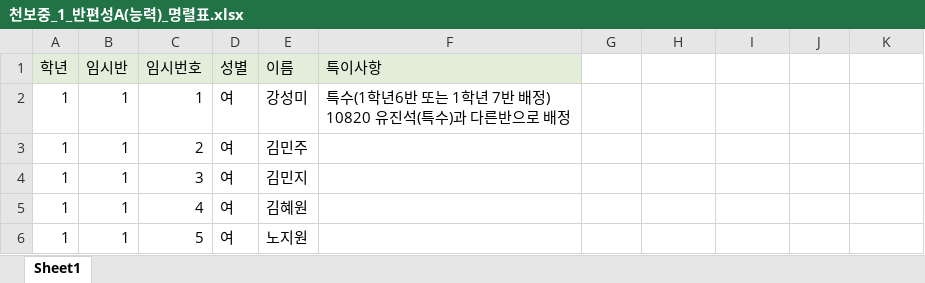
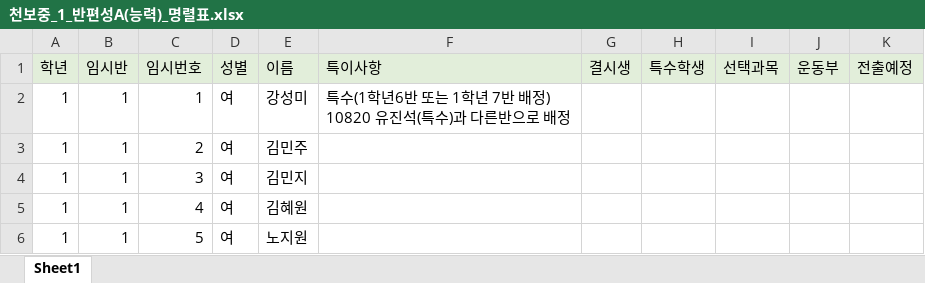
Before and after one commit to Byumin/group_classification, an Excel workbook: 검수 데이터/장대중/천보중_1_반편성A(능력)_명렬표.xlsx, sheet Sheet1, drawn as a sheet; only a part is shown; values as stored, in another font and other column widths than the file's, no borders; the diff names each change by its address in the sheet, - before the commit and + after, or states it on an @@ line.

```diff
--- a/검수 데이터/장대중/천보중_1_반편성A(능력)_명렬표.xlsx (sheet Sheet1)
+++ b/검수 데이터/장대중/천보중_1_반편성A(능력)_명렬표.xlsx (sheet Sheet1)
-G1: (empty)
+G1: 결시생
-G1:K1 fill: none
+G1:K1 fill: #E2EEDA
-H1: (empty)
+H1: 특수학생
-I1: (empty)
+I1: 선택과목
-J1: (empty)
+J1: 운동부
-K1: (empty)
+K1: 전출예정
```
Also changed, not shown: 검수 데이터/대경중/1학년 전체학생 명렬표 (대경중)_반편성 특이사항.xlsx, 검수 데이터/송촌중/송촌중_명렬표.xlsx.
